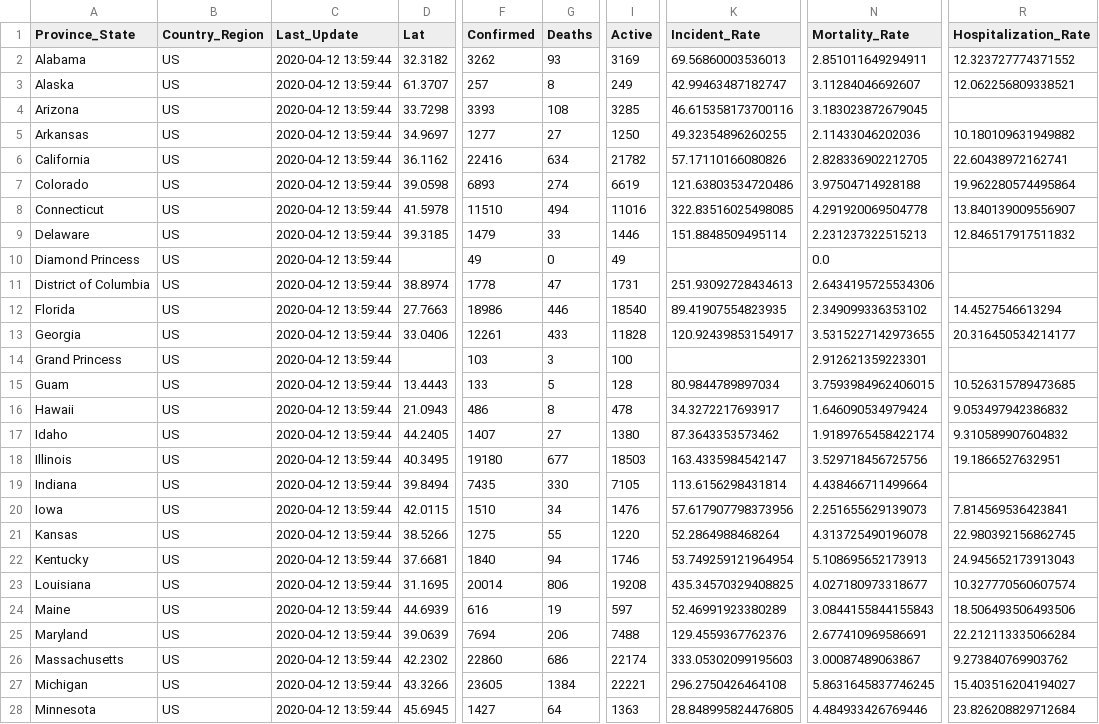
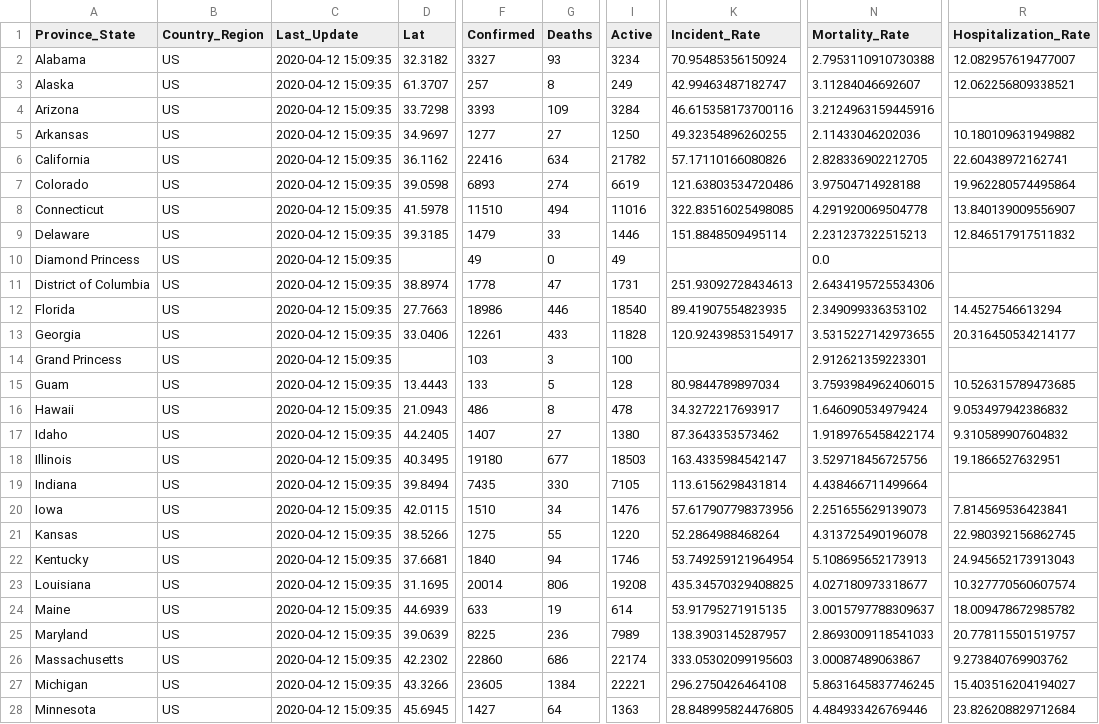
Before and after one commit to pablisco/virustrend, a CSV file: cache/cases_state.csv, drawn as a sheet; only a part is shown, gaps mark what is left out; the diff covers the shown part only; the diff names each change by its address in the sheet, - before the commit and + after, or states it on an @@ line.

```diff
--- a/cache/cases_state.csv
+++ b/cache/cases_state.csv
-C2:C28 (Last_Update): 2020-04-12 13:59:44
+C2:C28 (Last_Update): 2020-04-12 15:09:35
-F2 (Confirmed): 3262
+F2 (Confirmed): 3327
-I2 (Active): 3169
+I2 (Active): 3234
-K2 (Incident_Rate): 69.56860003536013
+K2 (Incident_Rate): 70.95485356150924
-N2 (Mortality_Rate): 2.851011649294911
+N2 (Mortality_Rate): 2.7953110910730388
-R2 (Hospitalization_Rate): 12.323727774371552
+R2 (Hospitalization_Rate): 12.082957619477007
-G4 (Deaths): 108
+G4 (Deaths): 109
-I4 (Active): 3285
+I4 (Active): 3284
-N4 (Mortality_Rate): 3.183023872679045
+N4 (Mortality_Rate): 3.2124963159445916
-F24 (Confirmed): 616
+F24 (Confirmed): 633
-I24 (Active): 597
+I24 (Active): 614
-K24 (Incident_Rate): 52.46991923380289
+K24 (Incident_Rate): 53.91795271915135
-N24 (Mortality_Rate): 3.0844155844155843
+N24 (Mortality_Rate): 3.0015797788309637
-R24 (Hospitalization_Rate): 18.506493506493506
+R24 (Hospitalization_Rate): 18.009478672985782
-F25 (Confirmed): 7694
+F25 (Confirmed): 8225
-G25 (Deaths): 206
+G25 (Deaths): 236
-I25 (Active): 7488
+I25 (Active): 7989
-K25 (Incident_Rate): 129.4559367762376
+K25 (Incident_Rate): 138.3903145287957
-N25 (Mortality_Rate): 2.677410969586691
+N25 (Mortality_Rate): 2.8693009118541033
-R25 (Hospitalization_Rate): 22.212113335066284
+R25 (Hospitalization_Rate): 20.778115501519757
```
Also changed, not shown: 45 edited cells elsewhere in this file, cache/cases.csv, cache/cases_country.csv, 36 other files.
